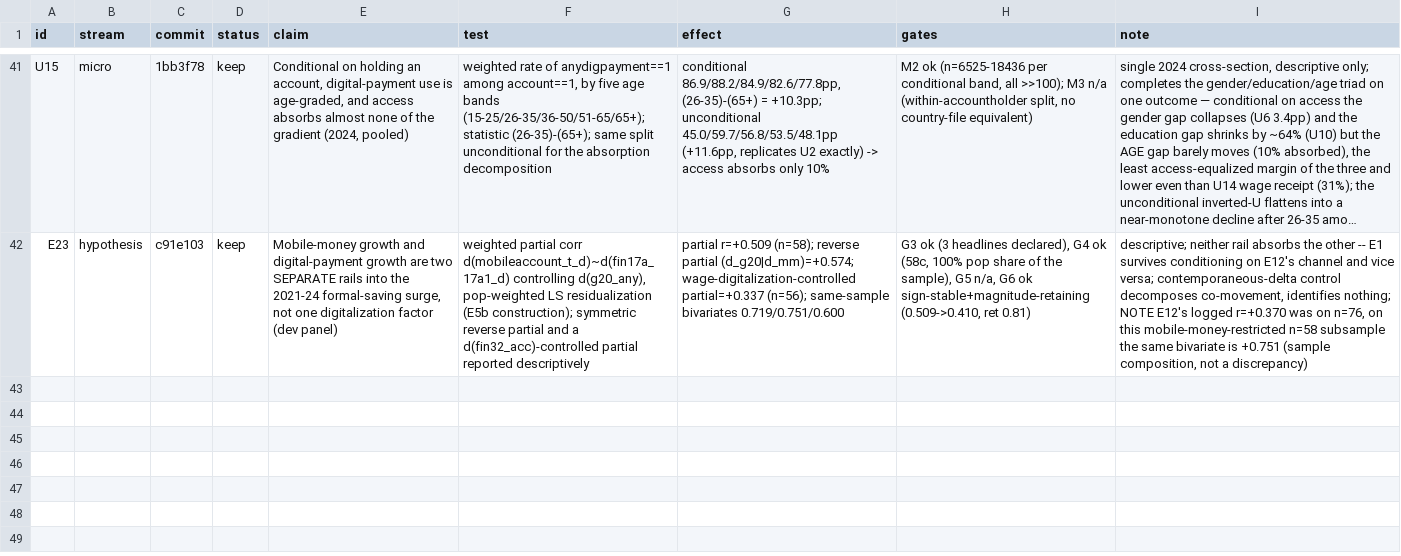
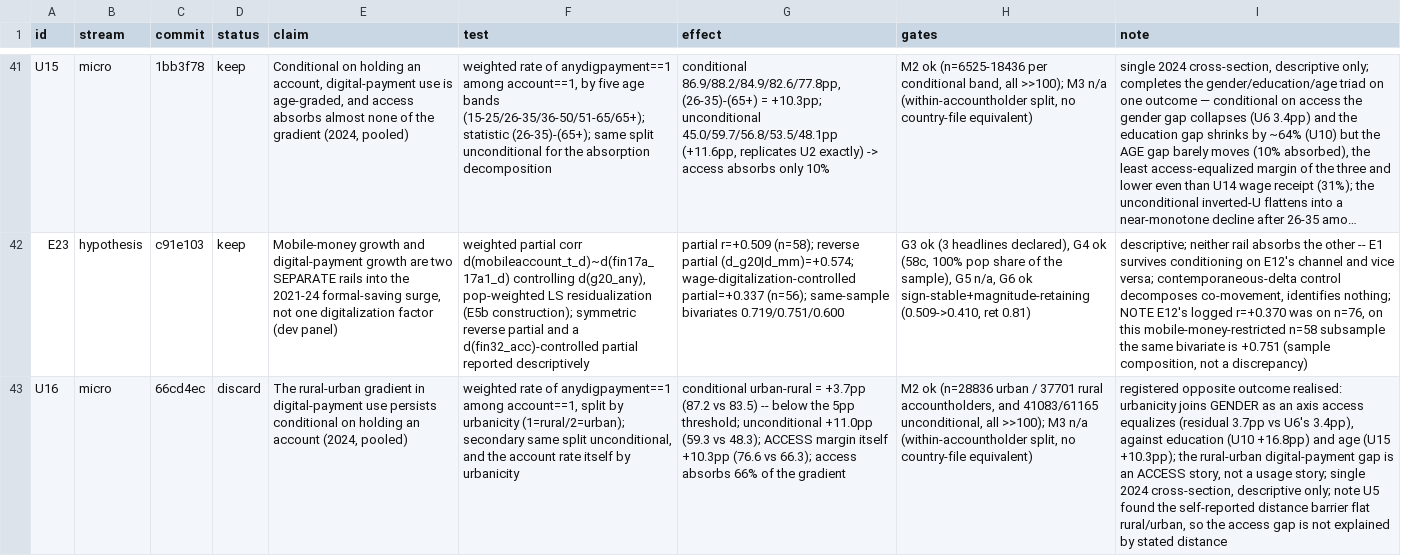
Before and after one commit to grgbkv/financial-inclusion-findex-2025, a TSV file: 05_AutoResearch/findings.tsv, drawn as a sheet; only a part is shown, gaps mark what is left out; long unchanged cells end in …; the diff names each change by its address in the sheet, - before the commit and + after, or states it on an @@ line.

Commit message:
U16 verdict: discard (conditional urban-rural gap +3.7pp, below 5pp) -- registered opposite outcome: urbanicity is an access gap (+10.3pp), 66% absorbed, joins gender on the equalized side

```diff
--- a/05_AutoResearch/findings.tsv
+++ b/05_AutoResearch/findings.tsv
+row 43: U16 | micro | 66cd4ec | discard | The rural-urban gradient in digital-payment use persists conditional on holding an account (2024, pooled) | weighted rate of anydigpayment==1 among account==1, split by urbanicity (1=rural/2=urban); secondary same split unconditional, and the account rate itself by urbanicity | conditional urban-rural = +3.7pp (87.2 vs 83.5) -- below the 5pp threshold; unconditional +11.0pp (59.3 vs 48.3); ACCESS margin itself +10.3pp (76.6 vs 66.3); access absorbs 66% of the gradient | M2 ok (n=28836 urban / 37701 rural accountholders, and 41083/61165 unconditional, all >>100); M3 n/a (within-accountholder split, no country-file equivalent) | registered opposite outcome realised: urbanicity joins GENDER as an axis access equalizes (residual 3.7pp vs U6's 3.4pp), against education (U10 +16.8pp) and age (U15 +10.3pp); the rural-urban digital-payment gap is an ACCESS story, not a usage story; single 2024 cross-section, descriptive only; note U5 found the self-reported distance barrier flat rural/urban, so the access gap is not explained by stated distance
```
Also changed, not shown: 1 other file.
